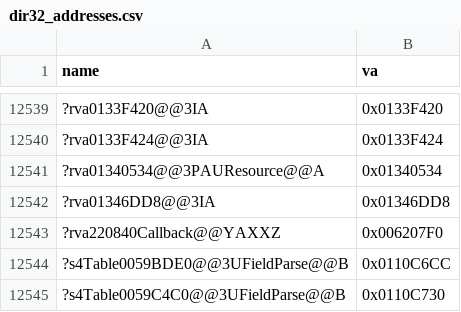
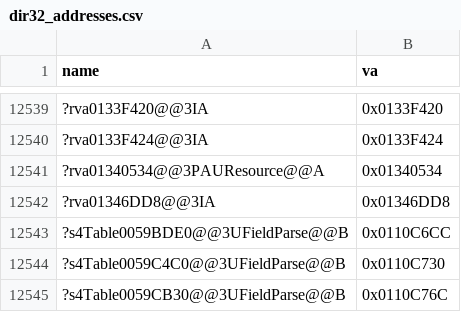
Before and after one commit to McMickey93/Open-BFME-1, a CSV file: targets/game/reverse/dir32_addresses.csv, drawn as a sheet; only a part is shown, gaps mark what is left out; the shorter side is filled out with more unchanged rows; the diff names each change by its address in the sheet, - before the commit and + after, or states it on an @@ line.

Commit message:
Retire 1 dir32 gate debt (?bfmeGoFCD at 0x006207F0)
Retire dir32 gate debt at retail 0x006207F0:
dir32,0x006207F0,?bfmeGoFCD@@YAXPAVBfmeObjFCD@@PAUBfmePairFCD@@@Z,"retail 0x006207F0 is already recorded as ?rva220840Callback@@YAXXZ; reference that name, not a new one"

Retire ?rva220840Callback@@YAXXZ in dir32_addresses.csv in favor of
matched function ?bfmeGoFCD@@YAXPAVBfmeObjFCD@@PAUBfmePairFCD@@@Z
(functions.csv RVA 0x002207F0 in BfmeConv892.cpp) referenced in
game/GameEngine/Source/Common/Rva220840DispatchThunk.cpp. Verified
via repair_queue.py pass-test.

Dir32-Retire: ?rva220840Callback@@YAXXZ 0x006207F0 for ?bfmeGoFCD@@YAXPAVBfmeObjFCD@@PAUBfmePairFCD@@@Z
Verifier-Change: Remove one DIR32 exception after keyed pass-test and scoped verification; verifier code unchanged.

```diff
--- a/targets/game/reverse/dir32_addresses.csv
+++ b/targets/game/reverse/dir32_addresses.csv
-row 12543: ?rva220840Callback@@YAXXZ | 0x006207F0
```
Also changed, not shown: targets/game/reverse/body_guard_baseline.csv, 1 other file.
